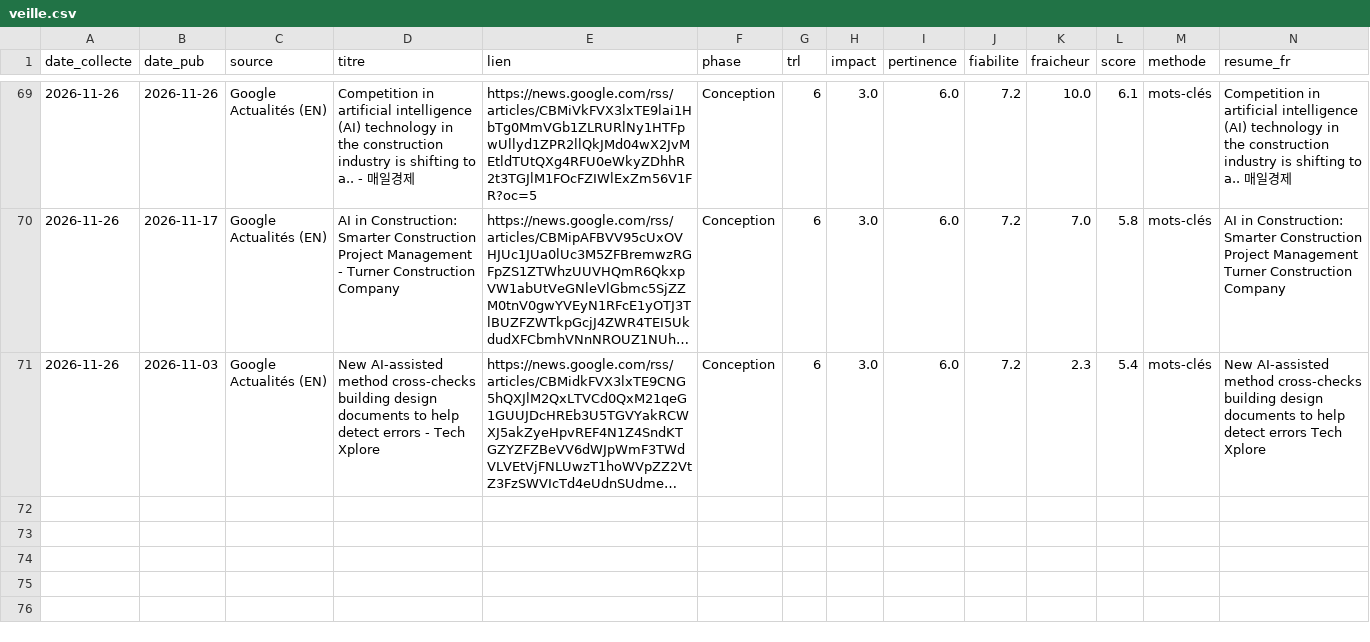
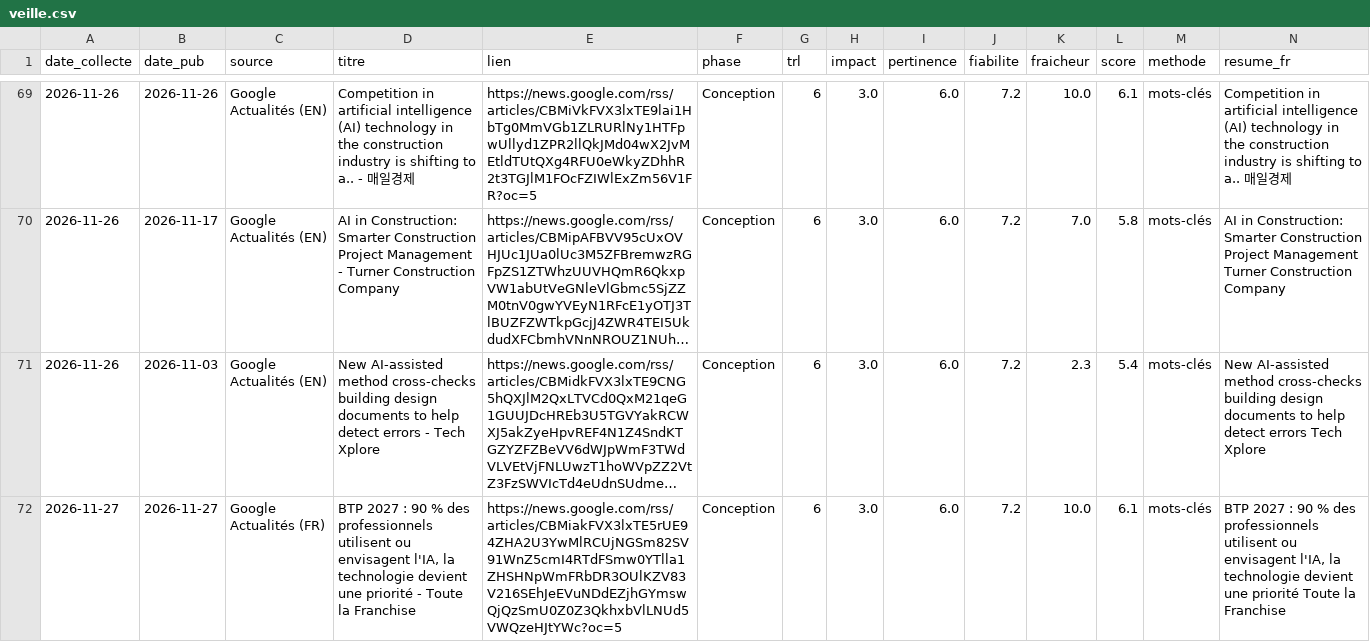
Before and after one commit to benitos-ui/veille_info, a CSV file: data/veille.csv, drawn as a sheet; only a part is shown, gaps mark what is left out; long unchanged cells end in …; the diff names each change by its address in the sheet, - before the commit and + after, or states it on an @@ line.

Commit message:
Veille du 2026-11-27

```diff
--- a/data/veille.csv
+++ b/data/veille.csv
+row 72: 2026-11-27 | 2026-11-27 | Google Actualités (FR) | BTP 2027 : 90 % des professionnels utilisent ou envisagent l'IA, la technologie devient une priorité - Toute la Franchise | https://news.google.com/rss/articles/CBMiakFVX3lxTE5rUE94ZHA2U3YwMlRCUjNGSm82SV91WnZ5cmI4RTdFSmw0YTlla1ZHSHNpWmFRbDR3OUlKZV83V216SEhJeEVuNDdEZjhGYmswQjQzSmU0Z0Z3QkhxbVlLNUd5VWQzeHJtYWc?oc=5 | Conception | 6 | 3.0 | 6.0 | 7.2 | 10.0 | 6.1 | mots-clés | BTP 2027 : 90 % des professionnels utilisent ou envisagent l'IA, la technologie devient une priorité Toute la Franchise
```
Also changed, not shown: 7 other files.
